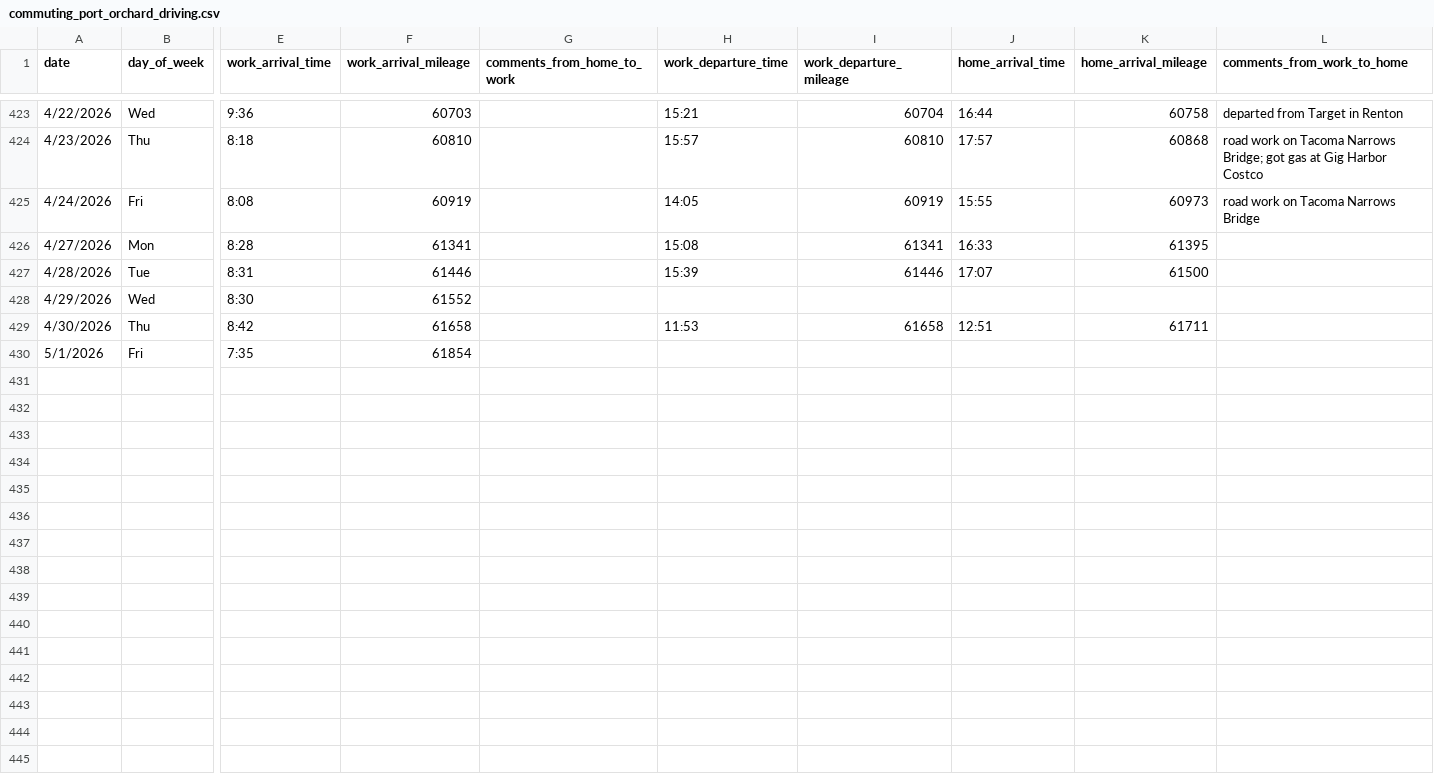
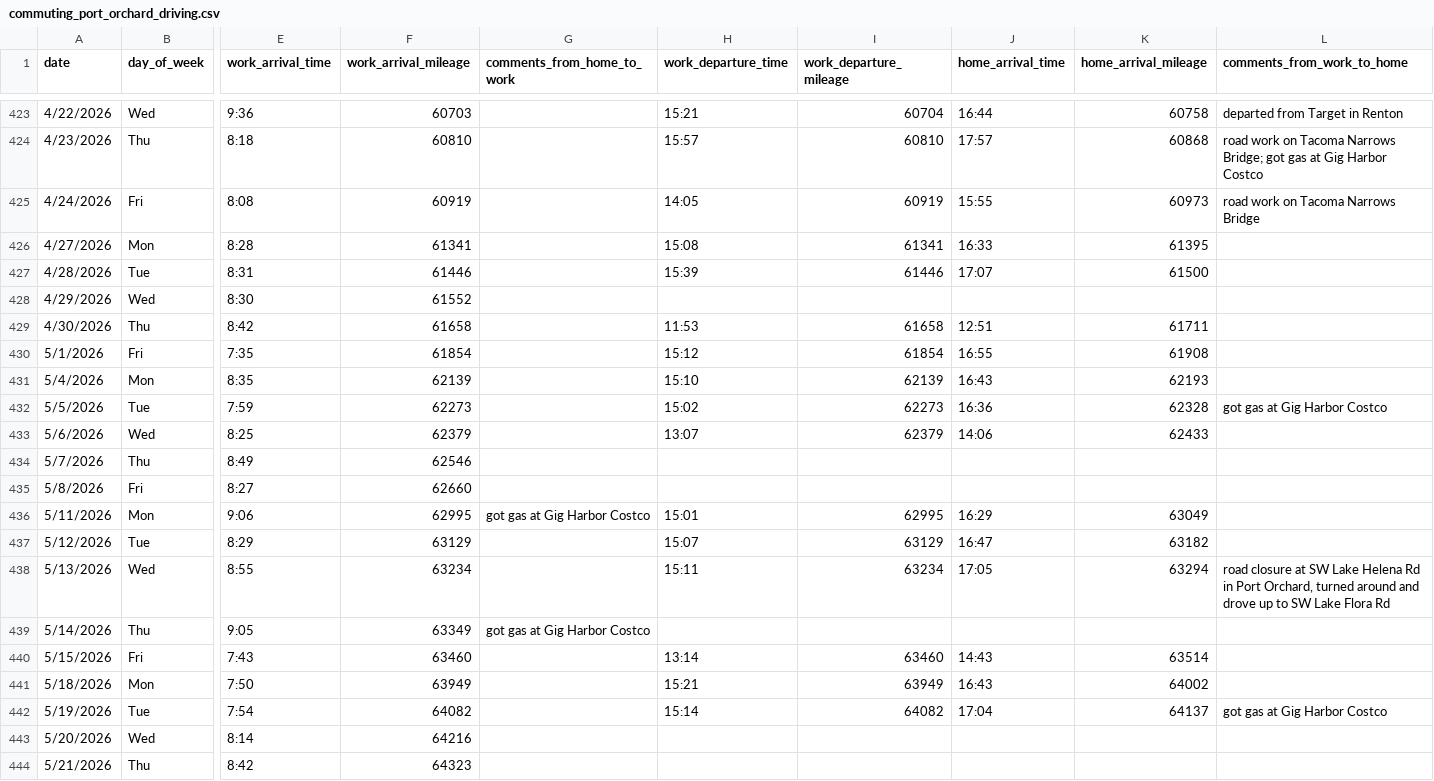
Before and after one commit to jahearn3/commuting, a CSV file: commuting_port_orchard_driving.csv, drawn as a sheet; only a part is shown, gaps mark what is left out; rows hold the shown columns only; the diff names each change by its address in the sheet, - before the commit and + after, or states it on an @@ line.

```diff
--- a/commuting_port_orchard_driving.csv
+++ b/commuting_port_orchard_driving.csv
-H430 (work_departure_time): (empty)
+H430 (work_departure_time): 15:12
-I430 (work_departure_mileage): (empty)
+I430 (work_departure_mileage): 61854
-J430 (home_arrival_time): (empty)
+J430 (home_arrival_time): 16:55
-K430 (home_arrival_mileage): (empty)
+K430 (home_arrival_mileage): 61908
+row 431: 5/4/2026 | Mon | 8:35 | 62139 |  | 15:10 | 62139 | 16:43 | 62193
+row 432: 5/5/2026 | Tue | 7:59 | 62273 |  | 15:02 | 62273 | 16:36 | 62328 | got gas at Gig Harbor Costco
+row 433: 5/6/2026 | Wed | 8:25 | 62379 |  | 13:07 | 62379 | 14:06 | 62433
+row 434: 5/7/2026 | Thu | 8:49 | 62546
+row 435: 5/8/2026 | Fri | 8:27 | 62660
+row 436: 5/11/2026 | Mon | 9:06 | 62995 | got gas at Gig Harbor Costco | 15:01 | 62995 | 16:29 | 63049
+row 437: 5/12/2026 | Tue | 8:29 | 63129 |  | 15:07 | 63129 | 16:47 | 63182
+row 438: 5/13/2026 | Wed | 8:55 | 63234 |  | 15:11 | 63234 | 17:05 | 63294 | road closure at SW Lake Helena Rd in Port Orchard, turned around and drove up to SW Lake Flora Rd
+row 439: 5/14/2026 | Thu | 9:05 | 63349 | got gas at Gig Harbor Costco
+row 440: 5/15/2026 | Fri | 7:43 | 63460 |  | 13:14 | 63460 | 14:43 | 63514
+row 441: 5/18/2026 | Mon | 7:50 | 63949 |  | 15:21 | 63949 | 16:43 | 64002
+row 442: 5/19/2026 | Tue | 7:54 | 64082 |  | 15:14 | 64082 | 17:04 | 64137 | got gas at Gig Harbor Costco
+row 443: 5/20/2026 | Wed | 8:14 | 64216
+row 444: 5/21/2026 | Thu | 8:42 | 64323
```
Also changed, not shown: 28 other files.
